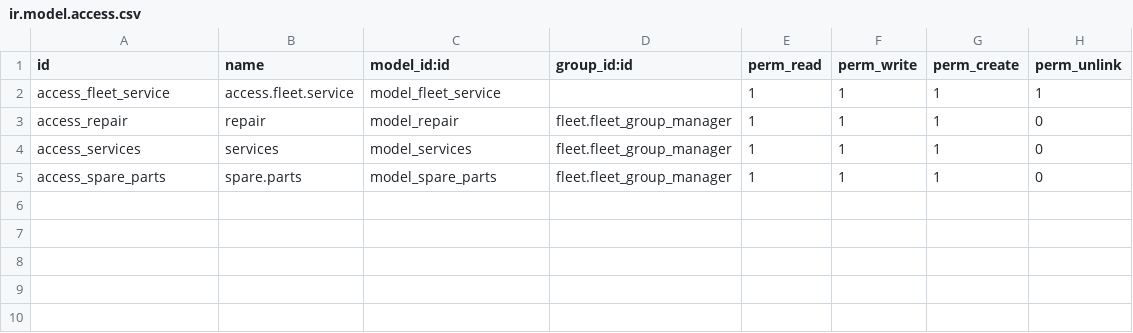
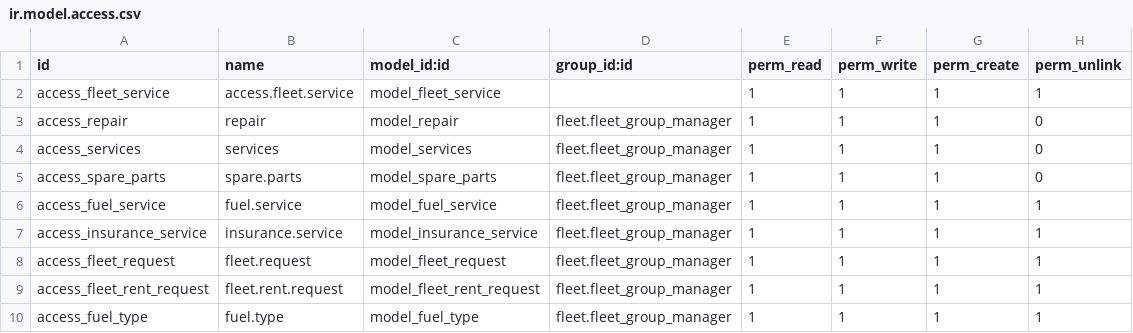
Before and after one commit to nusyba111/tad, a CSV file: fleet_srcs/security/ir.model.access.csv, drawn as a sheet.

Commit message:
request+rent+insurance

```diff
--- a/fleet_srcs/security/ir.model.access.csv
+++ b/fleet_srcs/security/ir.model.access.csv
@@ -5 +5,6 @@ access_services,services,model_services,fleet.fleet_group_manager,1,1,1,0
 access_spare_parts,spare.parts,model_spare_parts,fleet.fleet_group_manager,1,1,1,0
+access_fuel_service,fuel.service,model_fuel_service,fleet.fleet_group_manager,1,1,1,1
+access_insurance_service,insurance.service,model_insurance_service,fleet.fleet_group_manager,1,1,1,1
+access_fleet_request,fleet.request,model_fleet_request,fleet.fleet_group_manager,1,1,1,1
+access_fleet_rent_request,fleet.rent.request,model_fleet_rent_request,fleet.fleet_group_manager,1,1,1,1
+access_fuel_type,fuel.type,model_fuel_type,fleet.fleet_group_manager,1,1,1,1
```
Also changed, not shown: 12 other files.
